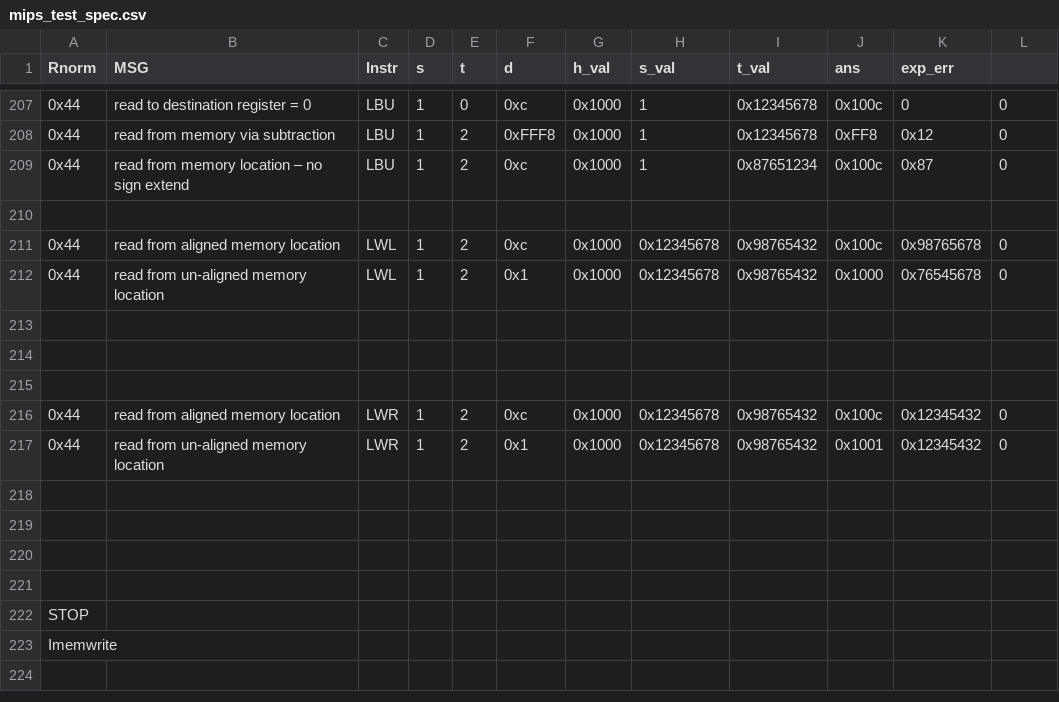
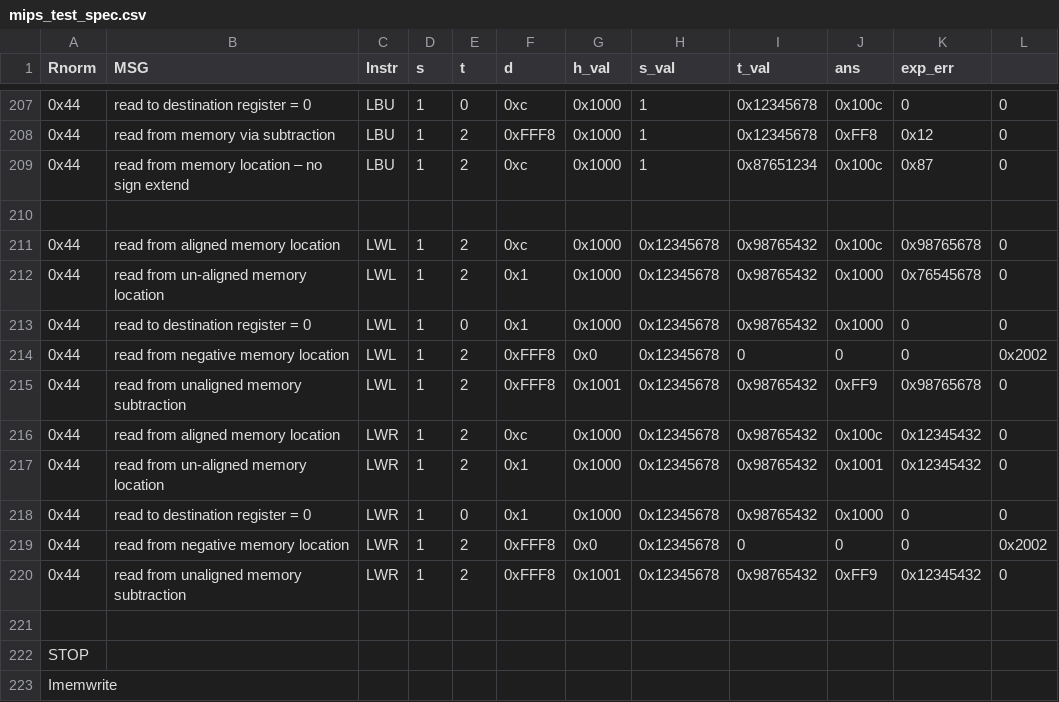
Before and after one commit to ps-george/arch2-2016-cw1, a CSV file: src/gsp14/mips_test_spec.csv, drawn as a sheet; only a part is shown, gaps mark what is left out; the diff names each change by its address in the sheet, - before the commit and + after, or states it on an @@ line.

Commit message:
Done final memory read test

```diff
--- a/src/gsp14/mips_test_spec.csv
+++ b/src/gsp14/mips_test_spec.csv
-row 213: (empty)
+row 213: 0x44 | read to destination register = 0 | LWL | 1 | 0 | 0x1 | 0x1000 | 0x12345678 | 0x98765432 | 0x1000 | 0 | 0
-row 214: (empty)
+row 214: 0x44 | read from negative memory location | LWL | 1 | 2 | 0xFFF8 | 0x0 | 0x12345678 | 0 | 0 | 0 | 0x2002
-row 215: (empty)
+row 215: 0x44 | read from unaligned memory subtraction | LWL | 1 | 2 | 0xFFF8 | 0x1001 | 0x12345678 | 0x98765432 | 0xFF9 | 0x98765678 | 0
-row 218: (empty)
+row 218: 0x44 | read to destination register = 0 | LWR | 1 | 0 | 0x1 | 0x1000 | 0x12345678 | 0x98765432 | 0x1000 | 0 | 0
-row 219: (empty)
+row 219: 0x44 | read from negative memory location | LWR | 1 | 2 | 0xFFF8 | 0x0 | 0x12345678 | 0 | 0 | 0 | 0x2002
-row 220: (empty)
+row 220: 0x44 | read from unaligned memory subtraction | LWR | 1 | 2 | 0xFFF8 | 0x1001 | 0x12345678 | 0x98765432 | 0xFF9 | 0x12345432 | 0
```
